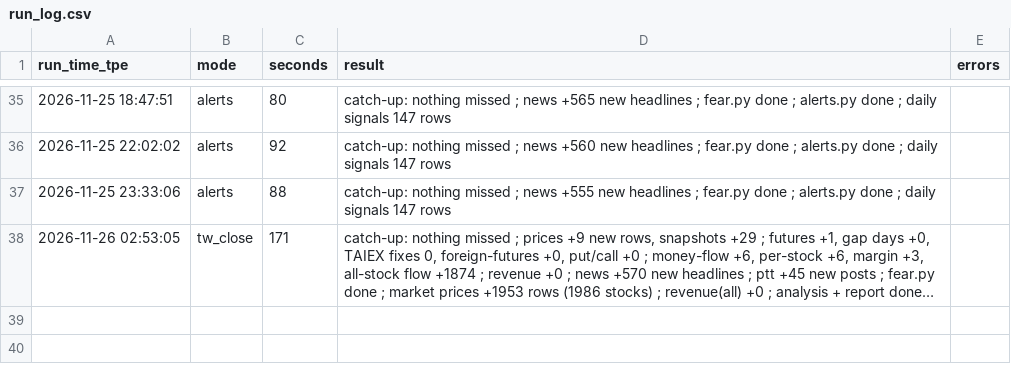
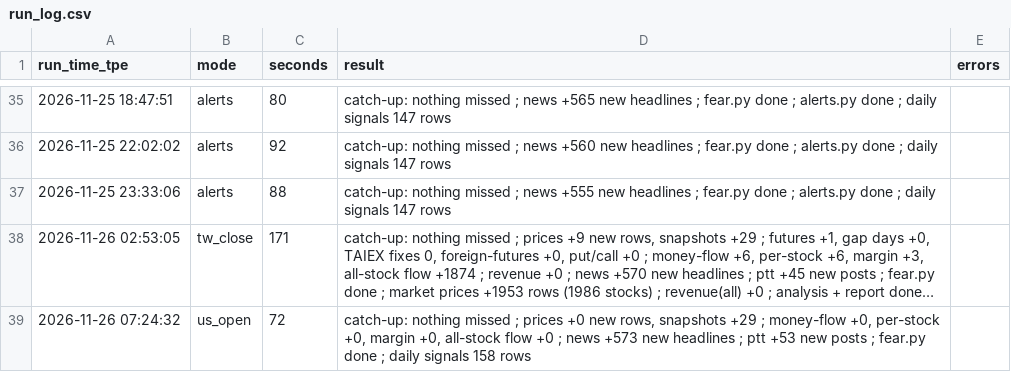
Before and after one commit to simpletechsa/data-notes, a CSV file: data/run_log.csv, drawn as a sheet; only a part is shown, gaps mark what is left out; long unchanged cells end in …; the diff names each change by its address in the sheet, - before the commit and + after, or states it on an @@ line.

```diff
--- a/data/run_log.csv
+++ b/data/run_log.csv
+row 39: 2026-11-26 07:24:32 | us_open | 72 | catch-up: nothing missed ; prices +0 new rows, snapshots +29 ; money-flow +0, per-stock +0, margin +0, all-stock flow +0 ; news +573 new headlines ; ptt +53 new posts ; fear.py done ; daily signals 158 rows
```
Also changed, not shown: data/daily_signals.csv, data/ptt_scores/2026-11.csv, 5 other files.
